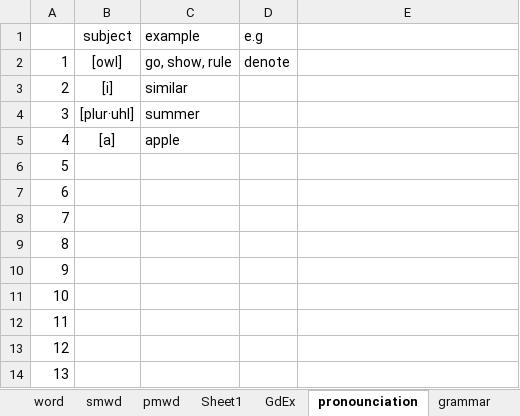
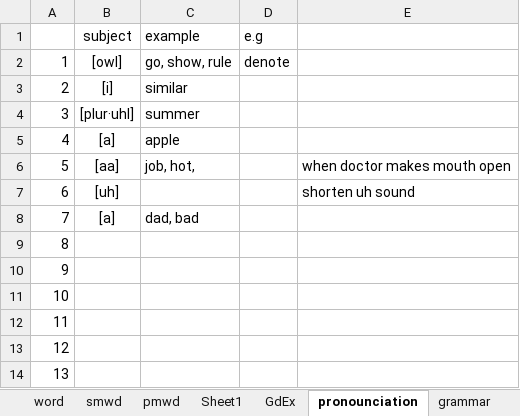
Before and after one commit to aisiwonhae29/spring, an Excel workbook: english.xlsx, sheet pronounciation, drawn as a sheet; only a part is shown; values as stored, in another font and other column widths than the file's, no borders; 3 other sheets too large or unreadable and not compared; the diff names each change by its address in the sheet, - before the commit and + after, or states it on an @@ line.

Commit message:
from house

```diff
--- a/english.xlsx (sheet pronounciation)
+++ b/english.xlsx (sheet pronounciation)
-B6 (subject): (empty)
+B6 (subject): [aa]
-C6 (example): (empty)
+C6 (example): job, hot,
-E6: (empty)
+E6: when doctor makes mouth open
-B7 (subject): (empty)
+B7 (subject): [uh]
-E7: (empty)
+E7: shorten uh sound
-B8 (subject): (empty)
+B8 (subject): [a]
-C8 (example): (empty)
+C8 (example): dad, bad
```
